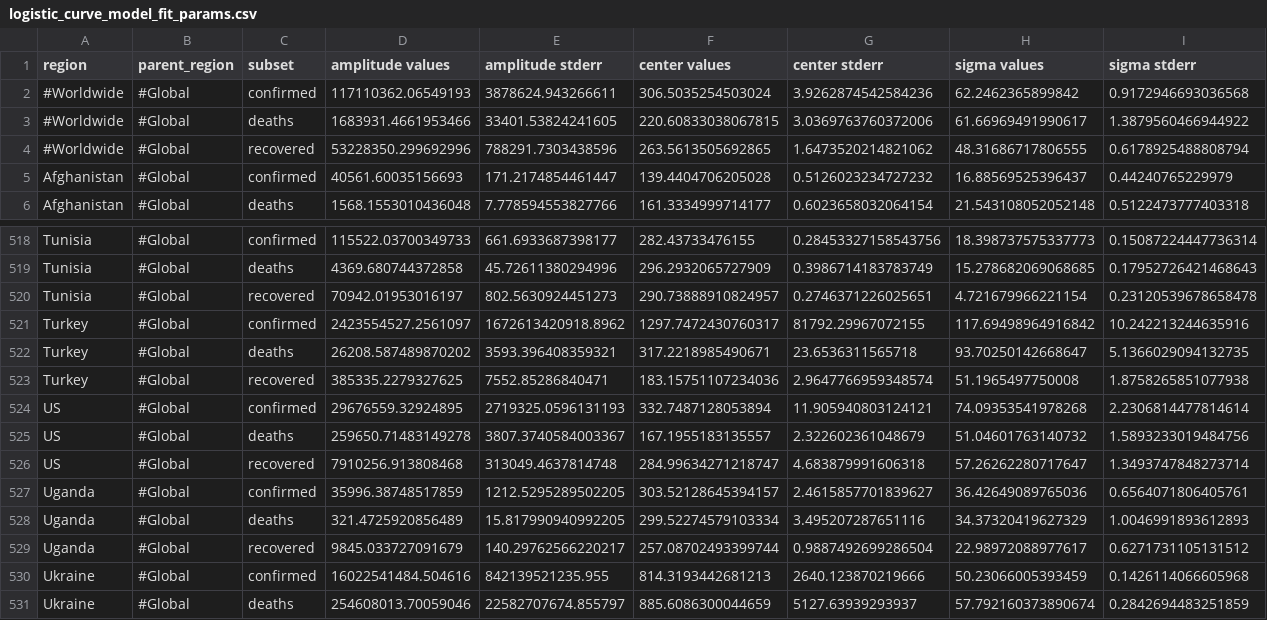
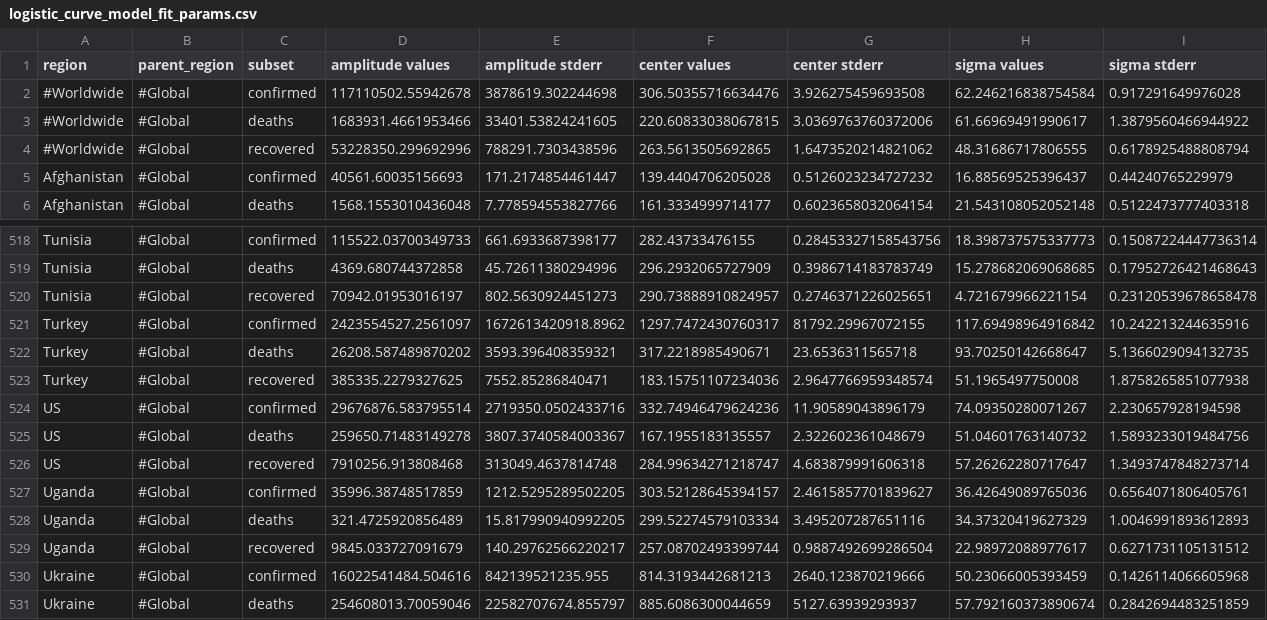
Before and after one commit to s-weigand/covid19-data-analyser, a CSV file: covid19_data_analyzer/data/JHU/logistic_curve_model_fit_params.csv, drawn as a sheet; only a part is shown, gaps mark what is left out.

```diff
--- a/covid19_data_analyzer/data/JHU/logistic_curve_model_fit_params.csv
+++ b/covid19_data_analyzer/data/JHU/logistic_curve_model_fit_params.csv
@@ -1,3 +1,3 @@
 region,parent_region,subset,amplitude values,amplitude stderr,center values,center stderr,sigma values,sigma stderr
-#Worldwide,#Global,confirmed,117110362.06549193,3878624.943266611,306.5035254503024,3.9262874542584236,62.2462365899842,0.9172946693036568
+#Worldwide,#Global,confirmed,117110502.55942678,3878619.302244698,306.50355716634476,3.926275459693508,62.246216838754584,0.917291649976028
 #Worldwide,#Global,deaths,1683931.4661953466,33401.53824241605,220.60833038067815,3.0369763760372006,61.66969491990617,1.3879560466944922
@@ -523,3 +523,3 @@ Turkey,#Global,deaths,26208.587489870202,3593.396408359321,317.2218985490671,23.
 Turkey,#Global,recovered,385335.2279327625,7552.85286840471,183.15751107234036,2.9647766959348574,51.1965497750008,1.8758265851077938
-US,#Global,confirmed,29676559.32924895,2719325.0596131193,332.7487128053894,11.905940803124121,74.09353541978268,2.2306814477814614
+US,#Global,confirmed,29676876.583795514,2719350.0502433716,332.74946479624236,11.90589043896179,74.09350280071267,2.230657928194598
 US,#Global,deaths,259650.71483149278,3807.3740584003367,167.1955183135557,2.322602361048679,51.04601763140732,1.5893233019484756
```
Also changed, not shown: covid19_data_analyzer/data/JHU/exponential_curve_model_fit_params.csv.
